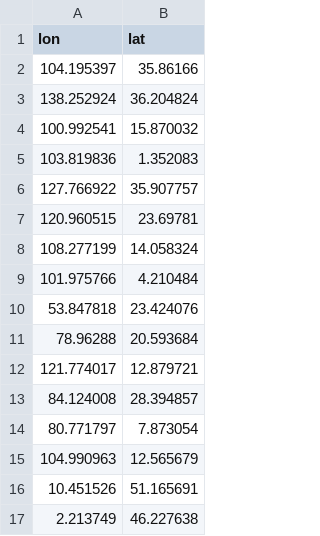
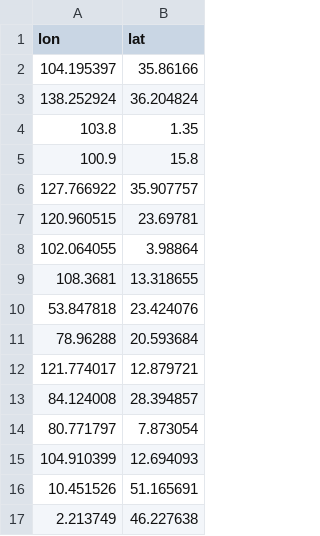
Before and after one commit to darwinanddavis/worldmaps, a CSV file: data/cv_lonlat.csv, drawn as a sheet; only a part is shown.

Commit message:
fixed lonlat

```diff
--- a/data/cv_lonlat.csv
+++ b/data/cv_lonlat.csv
@@ -3,8 +3,8 @@ lon,lat
 138.252924,36.204824
-100.992541,15.870032
-103.819836,1.352083
+103.8,1.35
+100.9,15.8
 127.766922,35.907757
 120.960515,23.69781
-108.277199,14.058324
-101.975766,4.210484
+102.064055,3.98864
+108.3681,13.318655
 53.847818,23.424076
@@ -14,3 +14,3 @@ lon,lat
 80.771797,7.873054
-104.990963,12.565679
+104.910399,12.694093
 10.451526,51.165691
```
Also changed, not shown: 1 other file.
